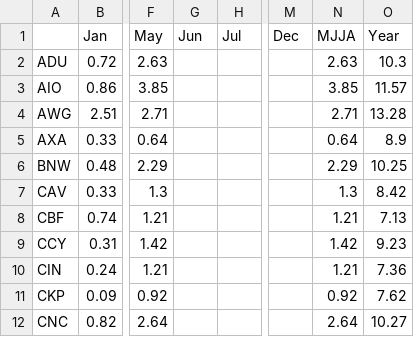
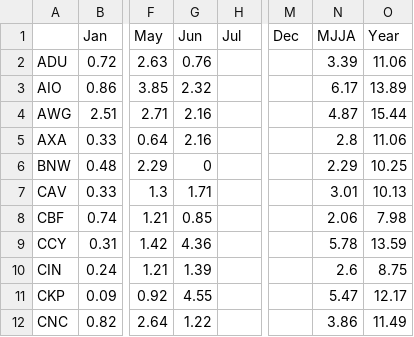
Before and after one commit to akrherz/iem, a CSV file: htdocs/AWOS/reports/awos2006.csv, drawn as a sheet; only a part is shown, gaps mark what is left out; the diff covers the shown part only; the diff names each change by its address in the sheet, - before the commit and + after, or states it on an @@ line.

```diff
--- a/htdocs/AWOS/reports/awos2006.csv
+++ b/htdocs/AWOS/reports/awos2006.csv
-G2 (Jun): (empty)
+G2 (Jun): 0.76
-N2 (MJJA): 2.63
+N2 (MJJA): 3.39
-O2 (Year): 10.3
+O2 (Year): 11.06
-G3 (Jun): (empty)
+G3 (Jun): 2.32
-N3 (MJJA): 3.85
+N3 (MJJA): 6.17
-O3 (Year): 11.57
+O3 (Year): 13.89
-G4:G5 (Jun): (empty)
+G4:G5 (Jun): 2.16
-N4 (MJJA): 2.71
+N4 (MJJA): 4.87
-O4 (Year): 13.28
+O4 (Year): 15.44
-N5 (MJJA): 0.64
+N5 (MJJA): 2.8
-O5 (Year): 8.9
+O5 (Year): 11.06
-G6 (Jun): (empty)
+G6 (Jun): 0
-G7 (Jun): (empty)
+G7 (Jun): 1.71
-N7 (MJJA): 1.3
+N7 (MJJA): 3.01
-O7 (Year): 8.42
+O7 (Year): 10.13
-G8 (Jun): (empty)
+G8 (Jun): 0.85
-N8 (MJJA): 1.21
+N8 (MJJA): 2.06
-O8 (Year): 7.13
+O8 (Year): 7.98
-G9 (Jun): (empty)
+G9 (Jun): 4.36
-N9 (MJJA): 1.42
+N9 (MJJA): 5.78
-O9 (Year): 9.23
+O9 (Year): 13.59
-G10 (Jun): (empty)
+G10 (Jun): 1.39
-N10 (MJJA): 1.21
+N10 (MJJA): 2.6
-O10 (Year): 7.36
+O10 (Year): 8.75
-G11 (Jun): (empty)
+G11 (Jun): 4.55
-N11 (MJJA): 0.92
+N11 (MJJA): 5.47
-O11 (Year): 7.62
+O11 (Year): 12.17
-G12 (Jun): (empty)
+G12 (Jun): 1.22
-N12 (MJJA): 2.64
+N12 (MJJA): 3.86
-O12 (Year): 10.27
+O12 (Year): 11.49
```
Also changed, not shown: 40 added rows and 70 edited cells elsewhere in this file, 2 other files.
